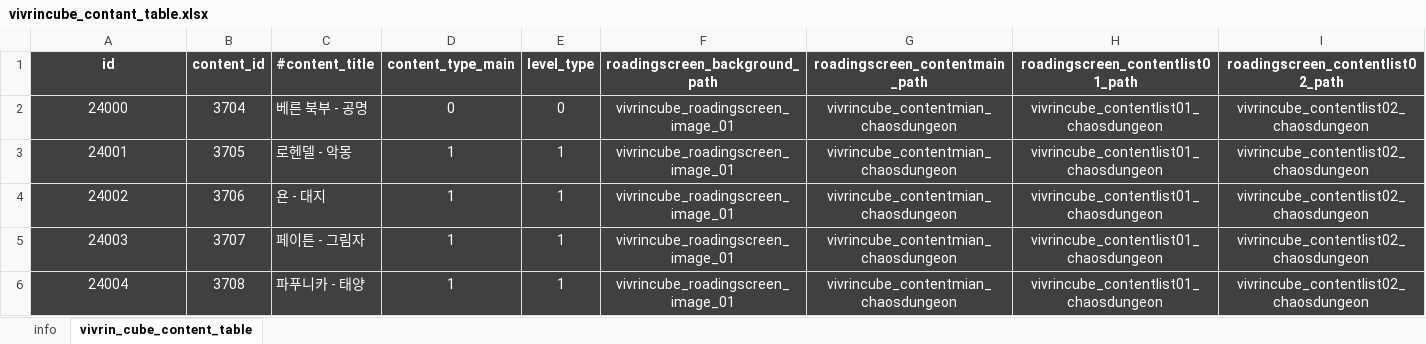
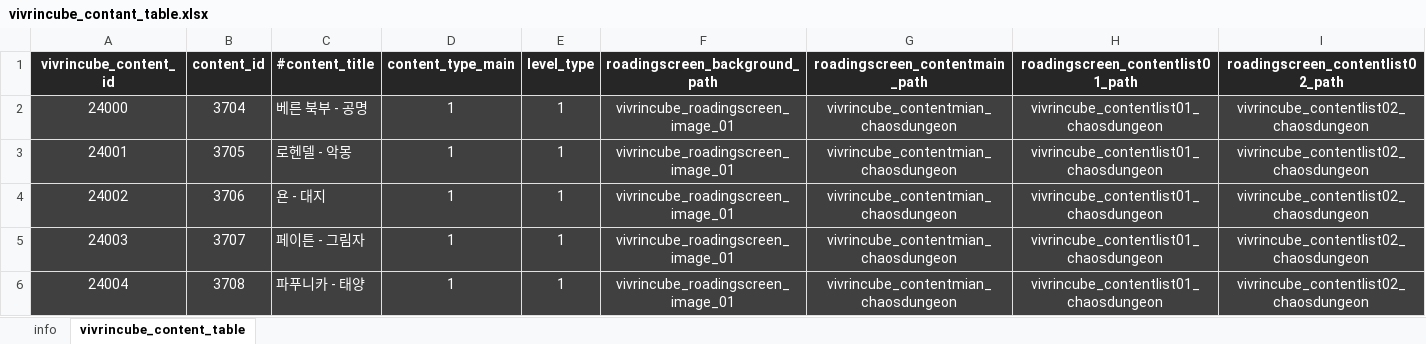
Before and after one commit to olssl1230/portfolio, an Excel workbook: 로스트아크 - 비브린 큐브 기획서/vivrincube_contant_table.xlsx, sheet vivrincube_content_table, drawn as a sheet; only a part is shown; values as stored, in another font and other column widths than the file's, no borders; the diff names each change by its address in the sheet, - before the commit and + after, or states it on an @@ line.

```diff
--- a/로스트아크 - 비브린 큐브 기획서/vivrincube_contant_table.xlsx (sheet vivrincube_content_table)
+++ b/로스트아크 - 비브린 큐브 기획서/vivrincube_contant_table.xlsx (sheet vivrincube_content_table)
-sheet tab: vivrin_cube_content_table
+sheet tab: vivrincube_content_table
-A1: id
+A1: vivrincube_content_id
-A1:I1 fill: #404040
+A1:I1 fill: #262626
-D2 (content_type_main): 0
+D2 (content_type_main): 1
-E2 (level_type): 0
+E2 (level_type): 1
```
Also changed, not shown: sheet info, 로스트아크 - 비브린 큐브 기획서/vivrincube_reward_shop_table.xlsx, 4 other files.
